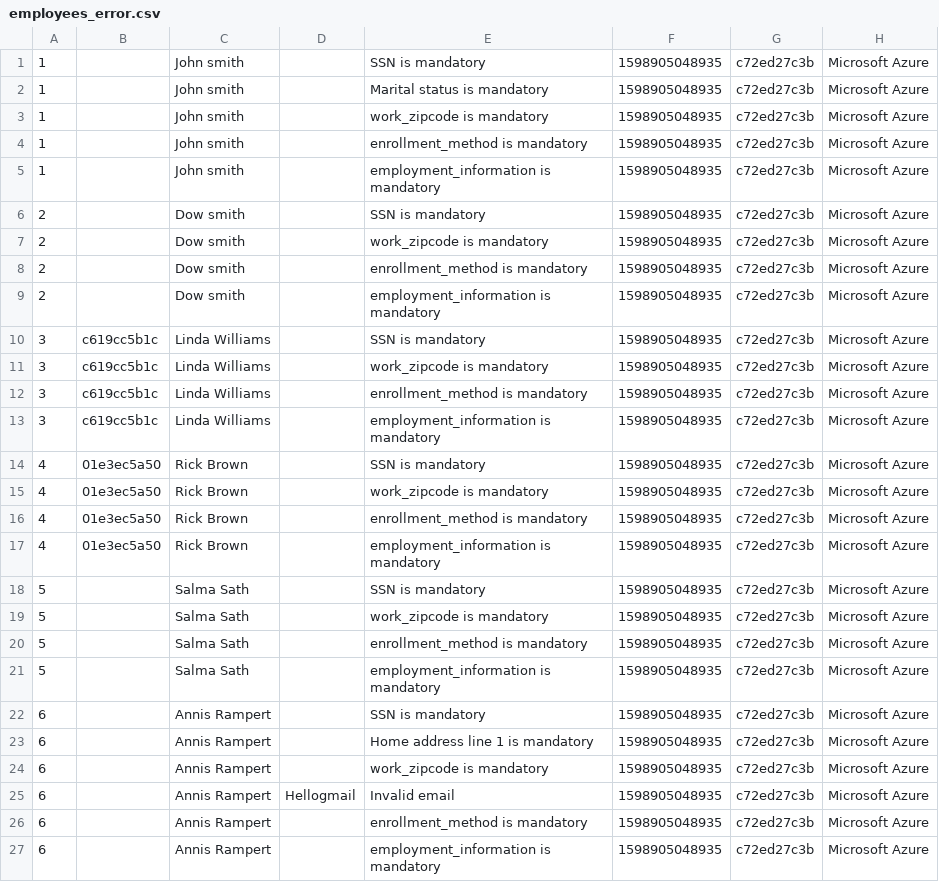
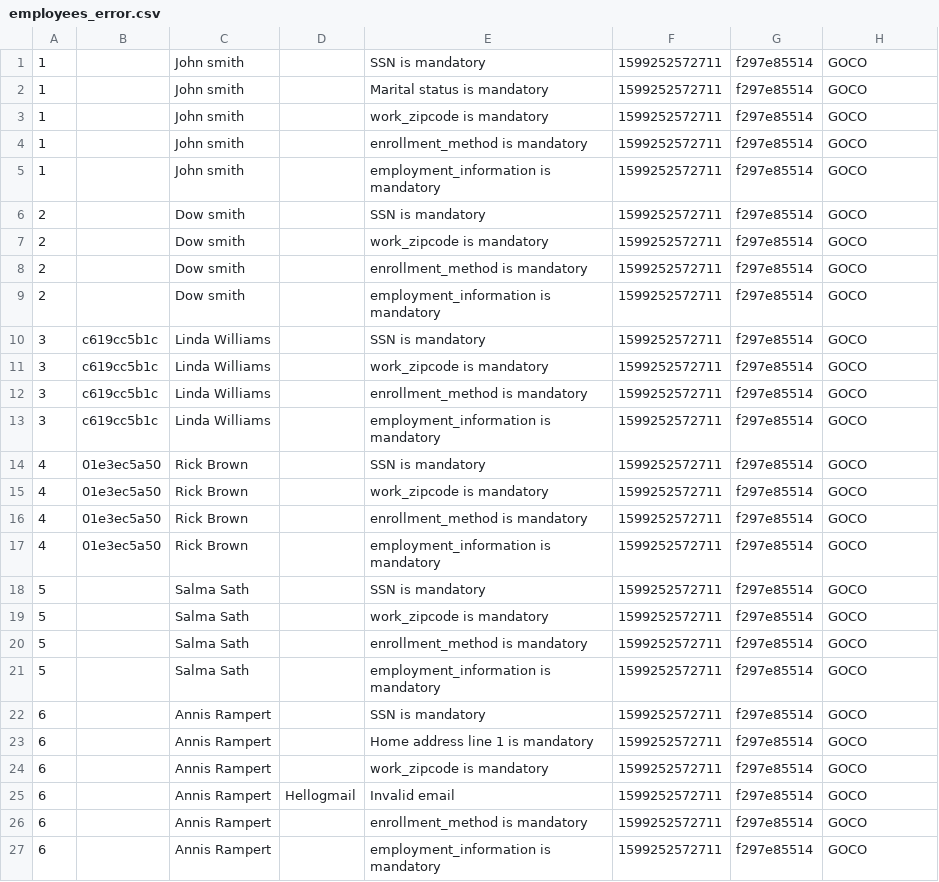
Before and after one commit to svjt78/intellidata, a CSV file: intellidata/employees_error.csv, drawn as a sheet.

Commit message:
dashboard bulk data recon

```diff
--- a/intellidata/employees_error.csv
+++ b/intellidata/employees_error.csv
@@ -1,27 +1,27 @@
-1,,John smith,,SSN is mandatory,1598905048935,c72ed27c3b,Microsoft Azure
-1,,John smith,,Marital status is mandatory,1598905048935,c72ed27c3b,Microsoft Azure
-1,,John smith,,work_zipcode is mandatory,1598905048935,c72ed27c3b,Microsoft Azure
-1,,John smith,,enrollment_method is mandatory,1598905048935,c72ed27c3b,Microsoft Azure
-1,,John smith,,employment_information is mandatory,1598905048935,c72ed27c3b,Microsoft Azure
-2,,Dow smith,,SSN is mandatory,1598905048935,c72ed27c3b,Microsoft Azure
-2,,Dow smith,,work_zipcode is mandatory,1598905048935,c72ed27c3b,Microsoft Azure
-2,,Dow smith,,enrollment_method is mandatory,1598905048935,c72ed27c3b,Microsoft Azure
-2,,Dow smith,,employment_information is mandatory,1598905048935,c72ed27c3b,Microsoft Azure
-3,c619cc5b1c,Linda Williams,,SSN is mandatory,1598905048935,c72ed27c3b,Microsoft Azure
-3,c619cc5b1c,Linda Williams,,work_zipcode is mandatory,1598905048935,c72ed27c3b,Microsoft Azure
-3,c619cc5b1c,Linda Williams,,enrollment_method is mandatory,1598905048935,c72ed27c3b,Microsoft Azure
-3,c619cc5b1c,Linda Williams,,employment_information is mandatory,1598905048935,c72ed27c3b,Microsoft Azure
-4,01e3ec5a50,Rick Brown,,SSN is mandatory,1598905048935,c72ed27c3b,Microsoft Azure
-4,01e3ec5a50,Rick Brown,,work_zipcode is mandatory,1598905048935,c72ed27c3b,Microsoft Azure
-4,01e3ec5a50,Rick Brown,,enrollment_method is mandatory,1598905048935,c72ed27c3b,Microsoft Azure
-4,01e3ec5a50,Rick Brown,,employment_information is mandatory,1598905048935,c72ed27c3b,Microsoft Azure
-5,,Salma Sath,,SSN is mandatory,1598905048935,c72ed27c3b,Microsoft Azure
-5,,Salma Sath,,work_zipcode is mandatory,1598905048935,c72ed27c3b,Microsoft Azure
-5,,Salma Sath,,enrollment_method is mandatory,1598905048935,c72ed27c3b,Microsoft Azure
-5,,Salma Sath,,employment_information is mandatory,1598905048935,c72ed27c3b,Microsoft Azure
-6,,Annis Rampert,,SSN is mandatory,1598905048935,c72ed27c3b,Microsoft Azure
-6,,Annis Rampert,,Home address line 1 is mandatory,1598905048935,c72ed27c3b,Microsoft Azure
-6,,Annis Rampert,,work_zipcode is mandatory,1598905048935,c72ed27c3b,Microsoft Azure
-6,,Annis Rampert,Hellogmail,Invalid email,1598905048935,c72ed27c3b,Microsoft Azure
-6,,Annis Rampert,,enrollment_method is mandatory,1598905048935,c72ed27c3b,Microsoft Azure
-6,,Annis Rampert,,employment_information is mandatory,1598905048935,c72ed27c3b,Microsoft Azure
+1,,John smith,,SSN is mandatory,1599252572711,f297e85514,GOCO
+1,,John smith,,Marital status is mandatory,1599252572711,f297e85514,GOCO
+1,,John smith,,work_zipcode is mandatory,1599252572711,f297e85514,GOCO
+1,,John smith,,enrollment_method is mandatory,1599252572711,f297e85514,GOCO
+1,,John smith,,employment_information is mandatory,1599252572711,f297e85514,GOCO
+2,,Dow smith,,SSN is mandatory,1599252572711,f297e85514,GOCO
+2,,Dow smith,,work_zipcode is mandatory,1599252572711,f297e85514,GOCO
+2,,Dow smith,,enrollment_method is mandatory,1599252572711,f297e85514,GOCO
+2,,Dow smith,,employment_information is mandatory,1599252572711,f297e85514,GOCO
+3,c619cc5b1c,Linda Williams,,SSN is mandatory,1599252572711,f297e85514,GOCO
+3,c619cc5b1c,Linda Williams,,work_zipcode is mandatory,1599252572711,f297e85514,GOCO
+3,c619cc5b1c,Linda Williams,,enrollment_method is mandatory,1599252572711,f297e85514,GOCO
+3,c619cc5b1c,Linda Williams,,employment_information is mandatory,1599252572711,f297e85514,GOCO
+4,01e3ec5a50,Rick Brown,,SSN is mandatory,1599252572711,f297e85514,GOCO
+4,01e3ec5a50,Rick Brown,,work_zipcode is mandatory,1599252572711,f297e85514,GOCO
+4,01e3ec5a50,Rick Brown,,enrollment_method is mandatory,1599252572711,f297e85514,GOCO
+4,01e3ec5a50,Rick Brown,,employment_information is mandatory,1599252572711,f297e85514,GOCO
+5,,Salma Sath,,SSN is mandatory,1599252572711,f297e85514,GOCO
+5,,Salma Sath,,work_zipcode is mandatory,1599252572711,f297e85514,GOCO
+5,,Salma Sath,,enrollment_method is mandatory,1599252572711,f297e85514,GOCO
+5,,Salma Sath,,employment_information is mandatory,1599252572711,f297e85514,GOCO
+6,,Annis Rampert,,SSN is mandatory,1599252572711,f297e85514,GOCO
+6,,Annis Rampert,,Home address line 1 is mandatory,1599252572711,f297e85514,GOCO
+6,,Annis Rampert,,work_zipcode is mandatory,1599252572711,f297e85514,GOCO
+6,,Annis Rampert,Hellogmail,Invalid email,1599252572711,f297e85514,GOCO
+6,,Annis Rampert,,enrollment_method is mandatory,1599252572711,f297e85514,GOCO
+6,,Annis Rampert,,employment_information is mandatory,1599252572711,f297e85514,GOCO
```
Also changed, not shown: intellidata/employers.csv, intellidata/employers1.csv, 13 other files.
